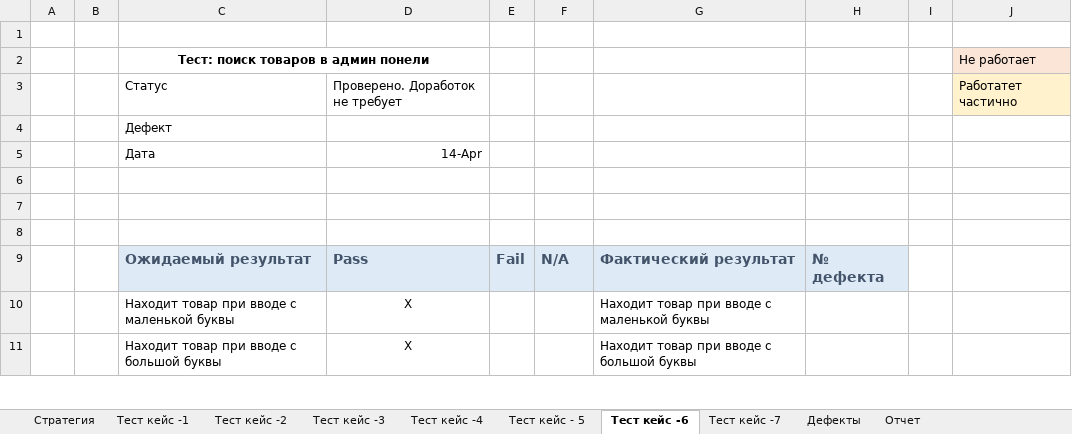
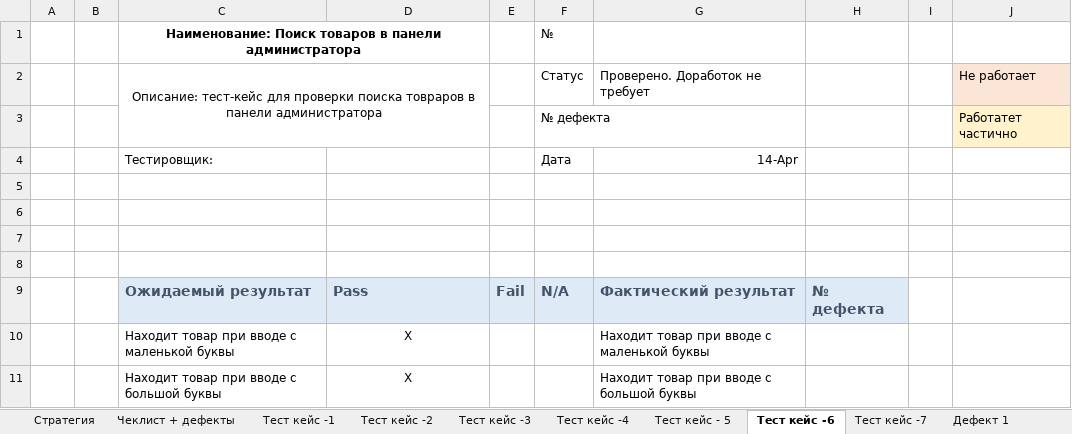
Before and after one commit to Captainlomik/SoftEng, an Excel workbook: Лаб_9-10/Тестирование.xlsx, sheet Тест кейс -6, drawn as a sheet; only a part is shown; values as stored, in another font and other column widths than the file's, no borders; removed rows and columns are numbered as before the commit, all else as after; the diff names each change by its address in the sheet, - before the commit and + after, or states it on an @@ line.

```diff
--- a/Лаб_9-10/Тестирование.xlsx (sheet Тест кейс -6)
+++ b/Лаб_9-10/Тестирование.xlsx (sheet Тест кейс -6)
-sheet tab: Дефекты
+sheet tab: Чеклист + дефекты
+sheet tab: Дефект 1
+row 1:  |  | Наименование: Поиск товаров в панели администратора |  |  | №
+row 2:  |  | Описание: тест-кейс для проверки поиска товраров в панели администратора |  |  | Статус | Проверено. Доработок не требует |  |  | Не работает
+row 3:  |  |  |  |  | № дефекта |  |  |  | Работатет частично
+row 4:  |  | Тестировщик: |  |  | Дата | 14-Apr
-row 2:  |  | Тест: поиск товаров в админ понели |  |  |  |  |  |  | Не работает
-row 3:  |  | Статус | Проверено. Доработок не требует |  |  |  |  |  | Работатет частично
-row 4:  |  | Дефект
-row 5:  |  | Дата | 14-Apr
```
Also changed, not shown: sheet Тест кейс -3, sheet Тест кейс -2, sheet Тест кейс -4, sheet Тест кейс - 5, sheet Тест кейс -7, sheet Тест кейс -1, 2 more sheets, other sheet tabs.
